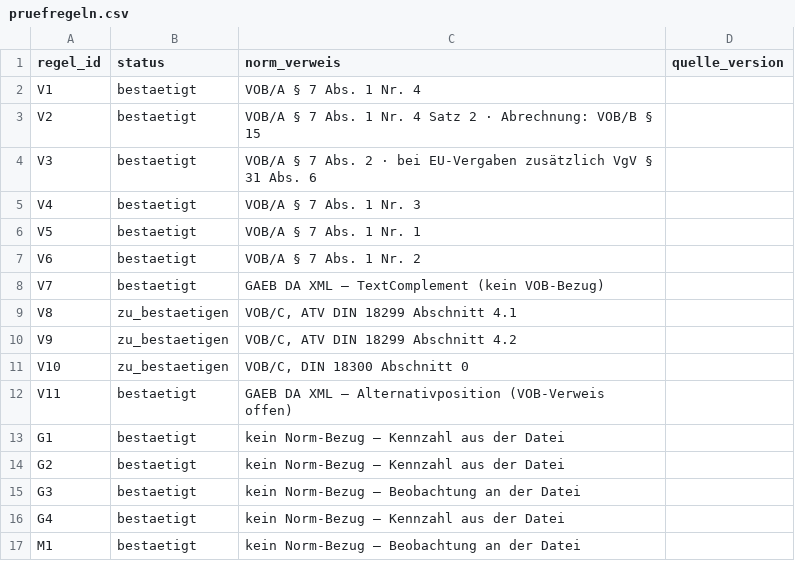
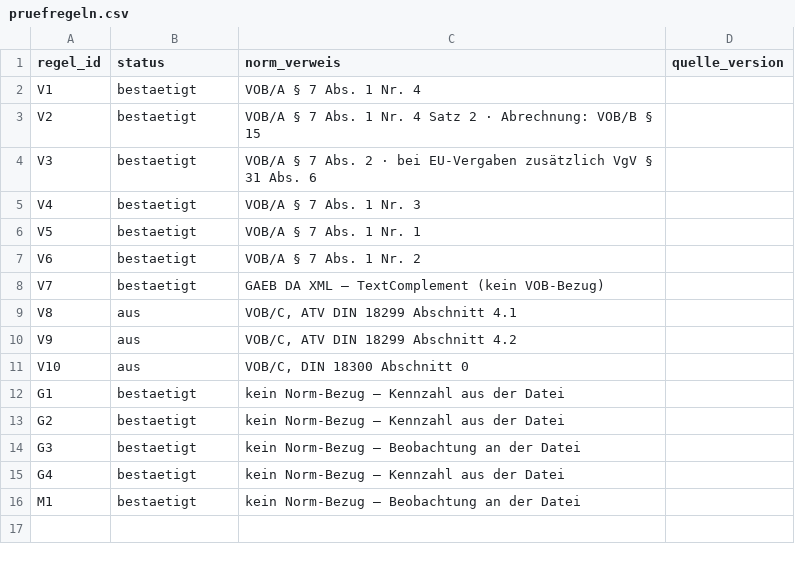
Before and after one commit to NicPalapte/bubbleLV, a CSV file: docs/domain/reference/pruefregeln.csv, drawn as a sheet.

```diff
--- a/docs/domain/reference/pruefregeln.csv
+++ b/docs/domain/reference/pruefregeln.csv
@@ -8,6 +8,5 @@ V6,bestaetigt,VOB/A § 7 Abs. 1 Nr. 2,
 V7,bestaetigt,GAEB DA XML — TextComplement (kein VOB-Bezug),
-V8,zu_bestaetigen,"VOB/C, ATV DIN 18299 Abschnitt 4.1",
-V9,zu_bestaetigen,"VOB/C, ATV DIN 18299 Abschnitt 4.2",
-V10,zu_bestaetigen,"VOB/C, DIN 18300 Abschnitt 0",
-V11,bestaetigt,GAEB DA XML — Alternativposition (VOB-Verweis offen),
+V8,aus,"VOB/C, ATV DIN 18299 Abschnitt 4.1",
+V9,aus,"VOB/C, ATV DIN 18299 Abschnitt 4.2",
+V10,aus,"VOB/C, DIN 18300 Abschnitt 0",
 G1,bestaetigt,kein Norm-Bezug — Kennzahl aus der Datei,
```
Also changed, not shown: 7 other files.
